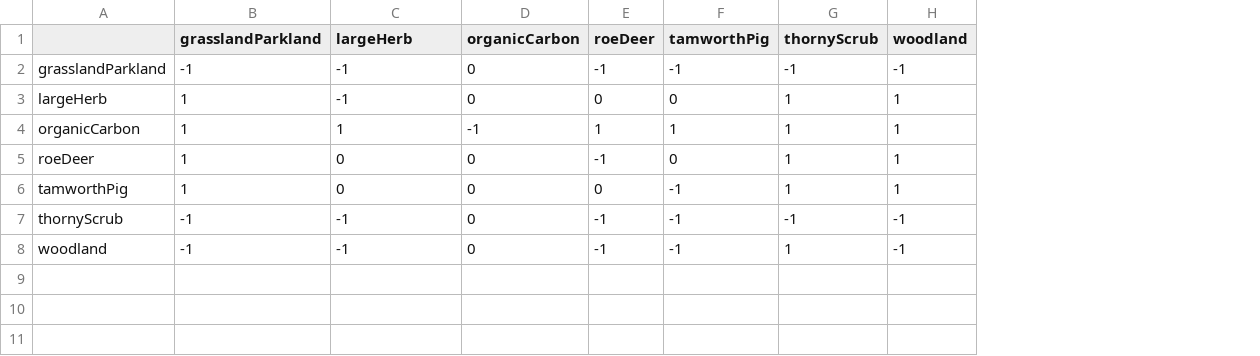
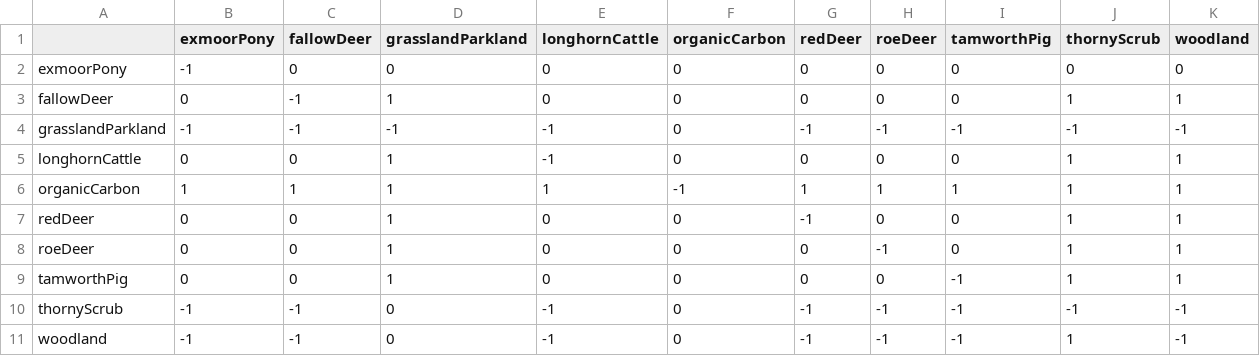
Before and after one commit to emjneil/KneppModel, a CSV file: parameterMatrix.csv, drawn as a sheet; addresses are those after the commit; the diff names each change by its address in the sheet, - before the commit and + after, or states it on an @@ line.

```diff
--- a/parameterMatrix.csv
+++ b/parameterMatrix.csv
+column B (exmoorPony), rows 4-6: -1 | 0 | 1; rows 8-11: 0 | 0 | -1 | -1
+column C (fallowDeer), rows 4-6: -1 | 0 | 1; rows 8-11: 0 | 0 | -1 | -1
+column G (redDeer), rows 4-6: -1 | 0 | 1; rows 8-11: 0 | 0 | -1 | -1
-E1: largeHerb
+E1: longhornCattle
+row 2: exmoorPony | -1 | 0 | 0 | 0 | 0 | 0 | 0 | 0 | 0 | 0
+row 3: fallowDeer | 0 | -1 | 1 | 0 | 0 | 0 | 0 | 0 | 1 | 1
-A5: largeHerb
+A5: longhornCattle
+row 7: redDeer | 0 | 0 | 1 | 0 | 0 | -1 | 0 | 0 | 1 | 1
-D10:D11 (grasslandParkland): -1
+D10:D11 (grasslandParkland): 0
```
Also changed, not shown: 2 other files.
